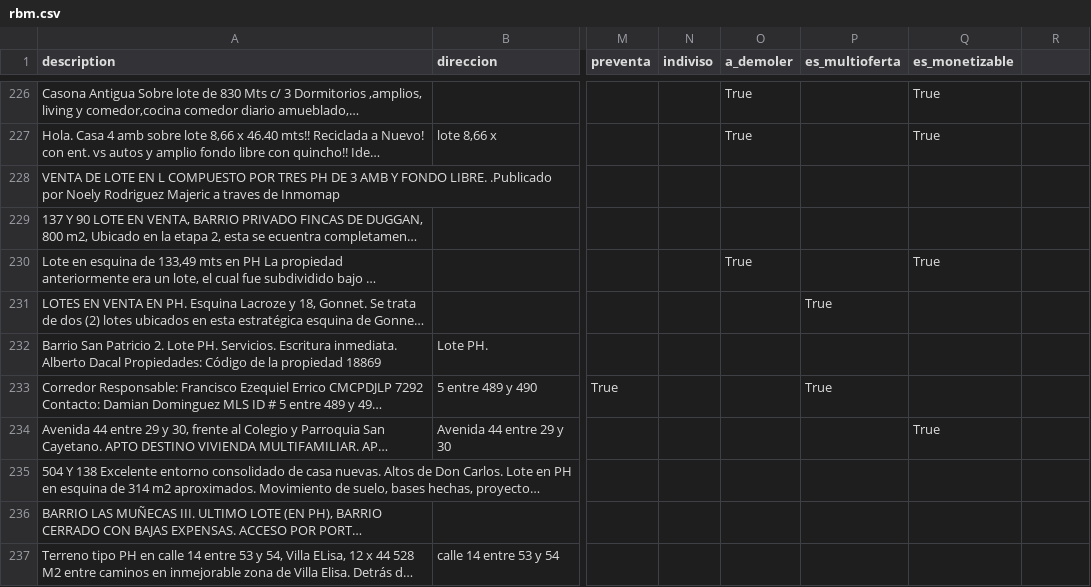
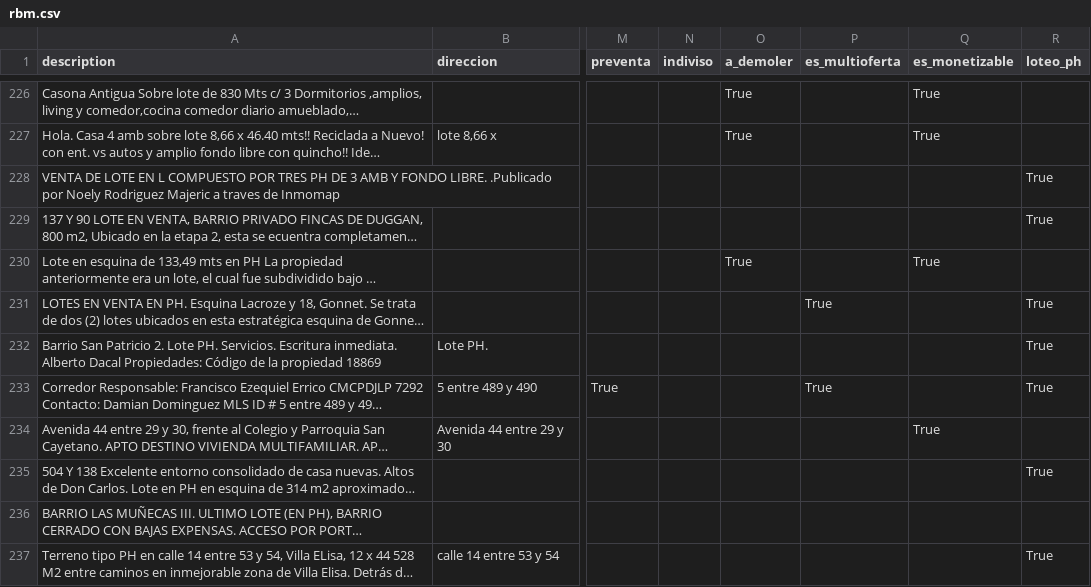
Before and after one commit to cientopolis/OVS-extractor-idis, a CSV file: output/rbm.csv, drawn as a sheet; only a part is shown, gaps mark what is left out; long unchanged cells end in …; the diff covers the shown part only; the diff names each change by its address in the sheet, - before the commit and + after, or states it on an @@ line.

Commit message:
apmliacion DB,agrego loteo_ph y cambios necesarios para correr extractor

```diff
--- a/output/rbm.csv
+++ b/output/rbm.csv
-R1: (empty)
+R1: loteo_ph
-R228:R229 (loteo_ph): (empty)
+R228:R229 (loteo_ph): True
-R231:R233 (loteo_ph): (empty)
+R231:R233 (loteo_ph): True
-R235 (loteo_ph): (empty)
+R235 (loteo_ph): True
-R237 (loteo_ph): (empty)
+R237 (loteo_ph): True
```
Also changed, not shown: 19 edited cells elsewhere in this file, input/ground_truth_100_sin_inferencias.csv, 6 other files.
